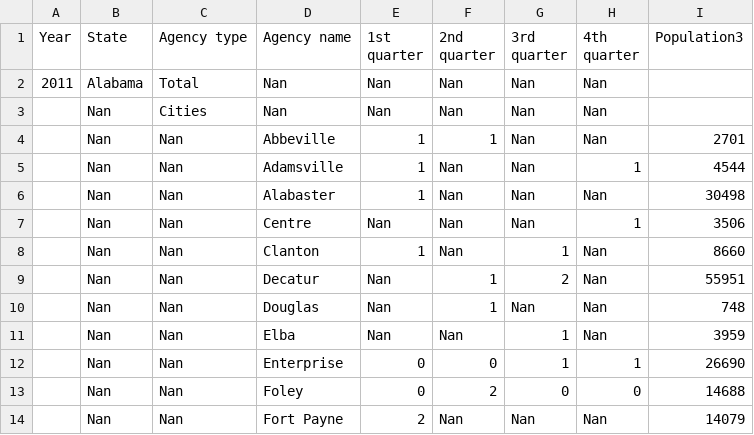
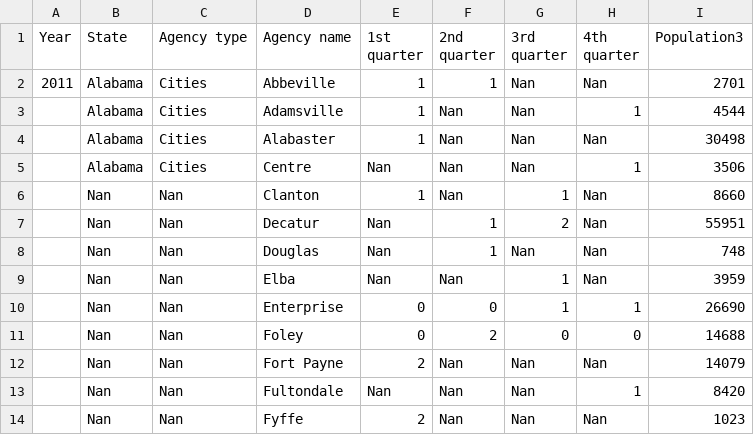
Before and after one commit to lennymartinez/news21-HateCrimeStatistics, a CSV file: FBI_csv_table13_table14/1_annualCSV/hateCrimeStatistics_2011.csv, drawn as a sheet; only a part is shown; the shorter side is filled out with more unchanged rows.

Commit message:
create script that adds state, year, and agencyType to csv files

```diff
--- a/FBI_csv_table13_table14/1_annualCSV/hateCrimeStatistics_2011.csv
+++ b/FBI_csv_table13_table14/1_annualCSV/hateCrimeStatistics_2011.csv
@@ -5,8 +5,6 @@ quarter","4th
 quarter",Population3
-2011,Alabama,Total, Nan, Nan, Nan, Nan, Nan,
-, Nan,Cities, Nan, Nan, Nan, Nan, Nan,
-, Nan, Nan,Abbeville,1,1, Nan, Nan,2701
-, Nan, Nan,Adamsville,1, Nan, Nan,1,4544
-, Nan, Nan,Alabaster,1, Nan, Nan, Nan,30498
-, Nan, Nan,Centre, Nan, Nan, Nan,1,3506
+2011,Alabama,Cities,Abbeville,1,1, Nan, Nan,2701
+,Alabama,Cities,Adamsville,1, Nan, Nan,1,4544
+,Alabama,Cities,Alabaster,1, Nan, Nan, Nan,30498
+,Alabama,Cities,Centre, Nan, Nan, Nan,1,3506
 , Nan, Nan,Clanton,1, Nan,1, Nan,8660
```
Also changed, not shown: 5 other files.
